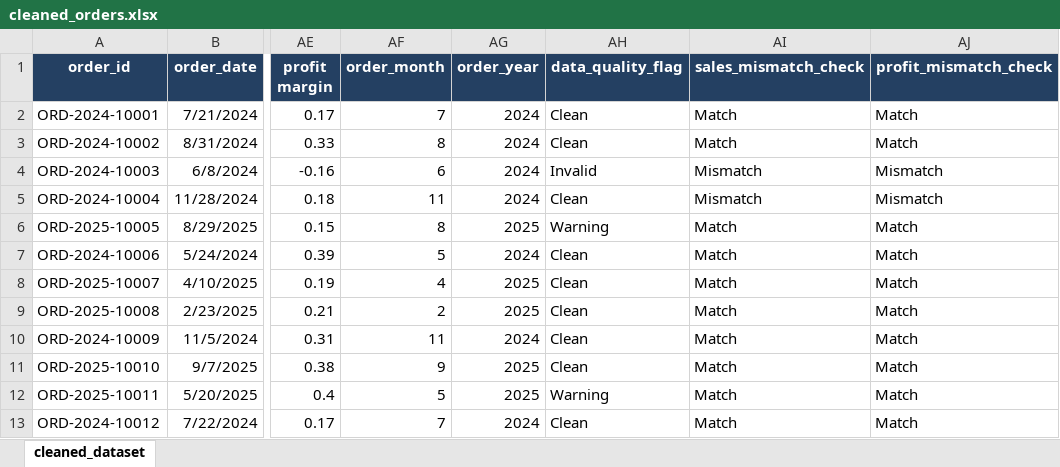
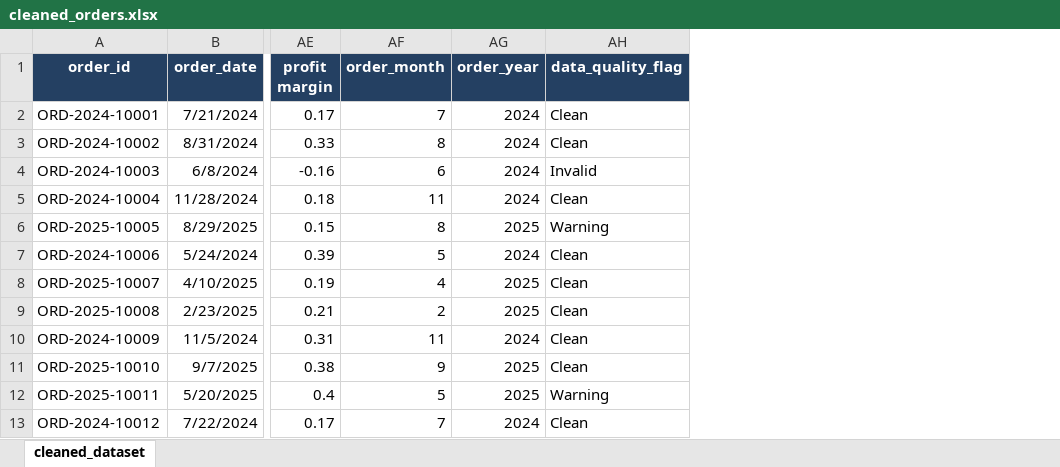
Before and after one commit to MitaliKalburgi/mitalikalburgi_bitsom_ba_2511623_part1_data_cleaning, an Excel workbook: part1_data_cleaning/data/cleaned_orders.xlsx, sheet cleaned_dataset, drawn as a sheet; only a part is shown, gaps mark what is left out; values as stored, in another font and other column widths than the file's, no borders; charts and pictures and table styles not drawn; the diff names each change by its address in the sheet, - before the commit and + after, or states it on an @@ line.

```diff
--- a/part1_data_cleaning/data/cleaned_orders.xlsx (sheet cleaned_dataset)
+++ b/part1_data_cleaning/data/cleaned_orders.xlsx (sheet cleaned_dataset)
-column AI (sales_mismatch_check), rows 2-13: Match | Match | Mismatch | Mismatch | Match | Match | Match | Match | Match | Match | Match | Match
-column AJ (profit_mismatch_check), rows 2-13: Match | Match | Mismatch | Mismatch | Match | Match | Match | Match | Match | Match | Match | Match
```
Also changed, not shown: charts or pictures, 3 other files.
